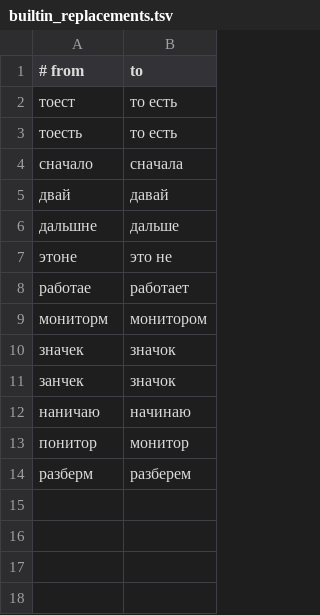
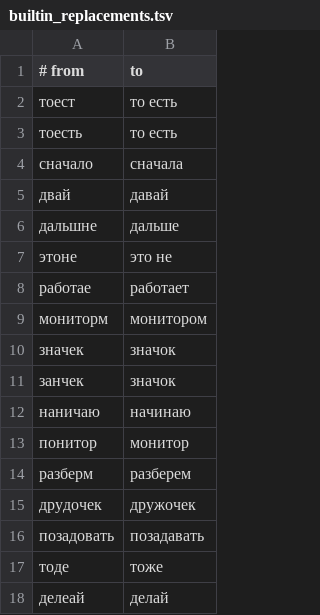
Before and after one commit to radislabus-star/lay-public, a TSV file: data/lexicon/builtin_replacements.tsv, drawn as a sheet; the diff names each change by its address in the sheet, - before the commit and + after, or states it on an @@ line.

```diff
--- a/data/lexicon/builtin_replacements.tsv
+++ b/data/lexicon/builtin_replacements.tsv
+row 15: друдочек | дружочек
+row 16: позадовать | позадавать
+row 17: тоде | тоже
+row 18: делеай | делай
```
Also changed, not shown: 8 other files.
